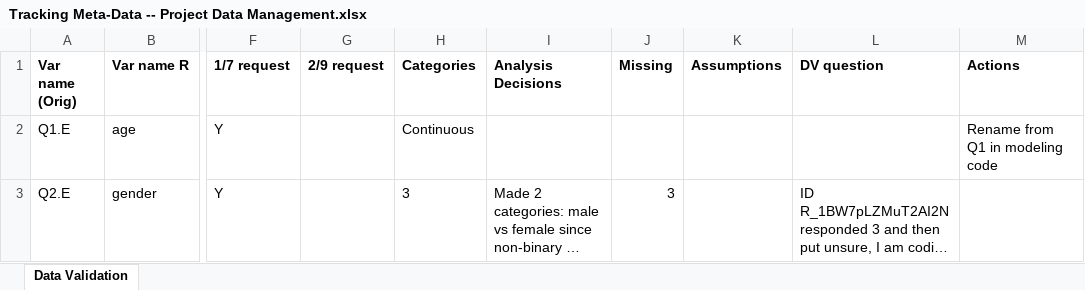
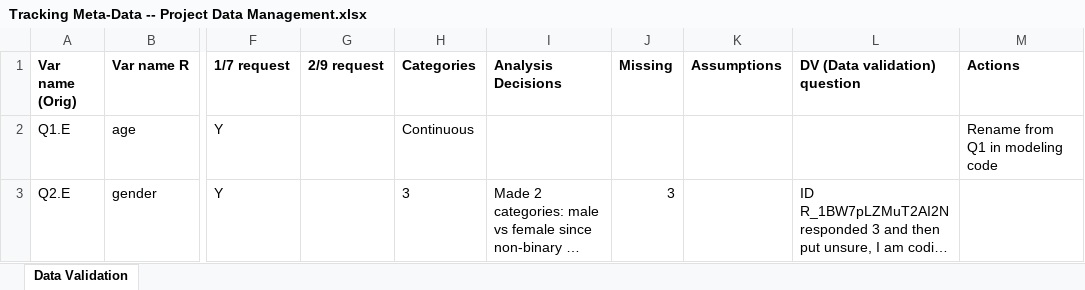
Before and after one commit to luluhuang527/QMSS-GR5072-Spring2025, an Excel workbook: Week 9/Class Activity 2/Tracking Meta-Data -- Project Data Management.xlsx, sheet Data Validation, drawn as a sheet; only a part is shown, gaps mark what is left out; long unchanged cells end in …; values as stored, in another font and other column widths than the file's, no borders; table styles not drawn; the diff names each change by its address in the sheet, - before the commit and + after, or states it on an @@ line.

```diff
--- a/Week 9/Class Activity 2/Tracking Meta-Data -- Project Data Management.xlsx (sheet Data Validation)
+++ b/Week 9/Class Activity 2/Tracking Meta-Data -- Project Data Management.xlsx (sheet Data Validation)
-L1: DV question
+L1: DV (Data validation) question
```
Also changed, not shown: Week 9/Class Activity 3/Excel template1.xlsm, 4 other files.
